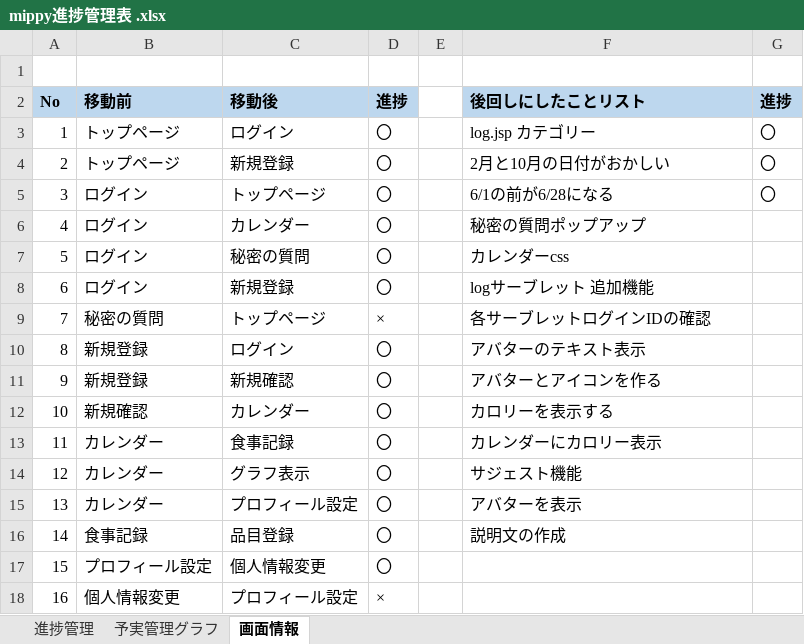
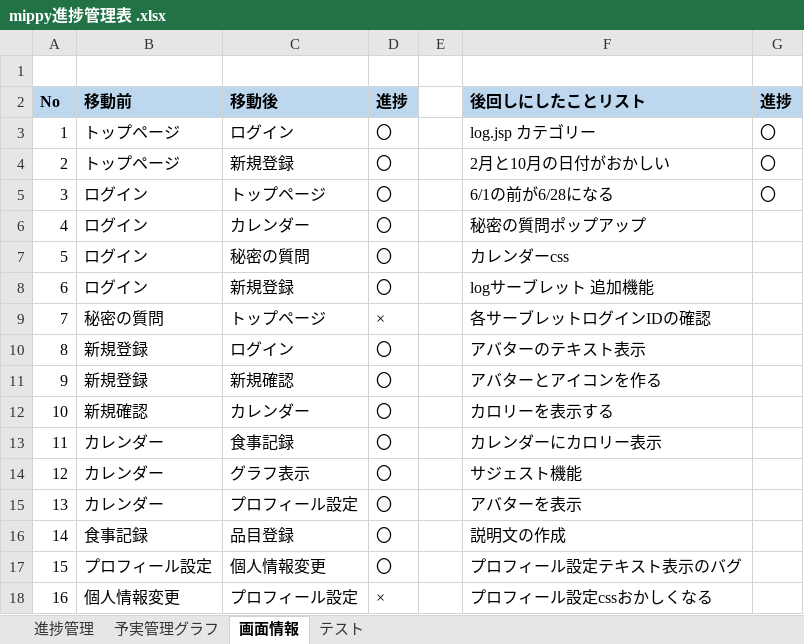
Before and after one commit to dojo2023/D-1, an Excel workbook: doc/mippy進捗管理表 .xlsx, sheet 画面情報, drawn as a sheet; values as stored, in another font and other column widths than the file's, no borders; the diff names each change by its address in the sheet, - before the commit and + after, or states it on an @@ line.

```diff
--- a/doc/mippy進捗管理表 .xlsx (sheet 画面情報)
+++ b/doc/mippy進捗管理表 .xlsx (sheet 画面情報)
+sheet tab: テスト
-F17 (後回しにしたことリスト): (empty)
+F17 (後回しにしたことリスト): プロフィール設定テキスト表示のバグ
-F18 (後回しにしたことリスト): (empty)
+F18 (後回しにしたことリスト): プロフィール設定cssおかしくなる
```
Also changed, not shown: sheet 進捗管理, sheet 予実管理グラフ, charts or pictures, 2 other files.
